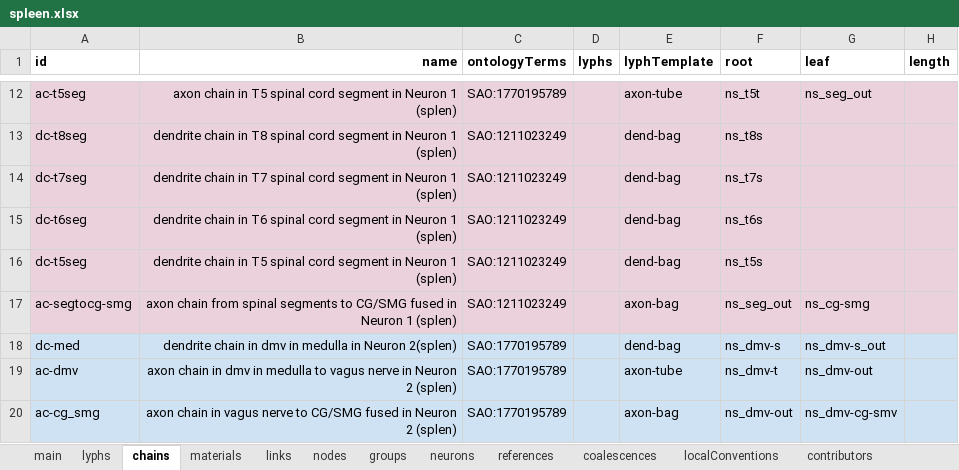
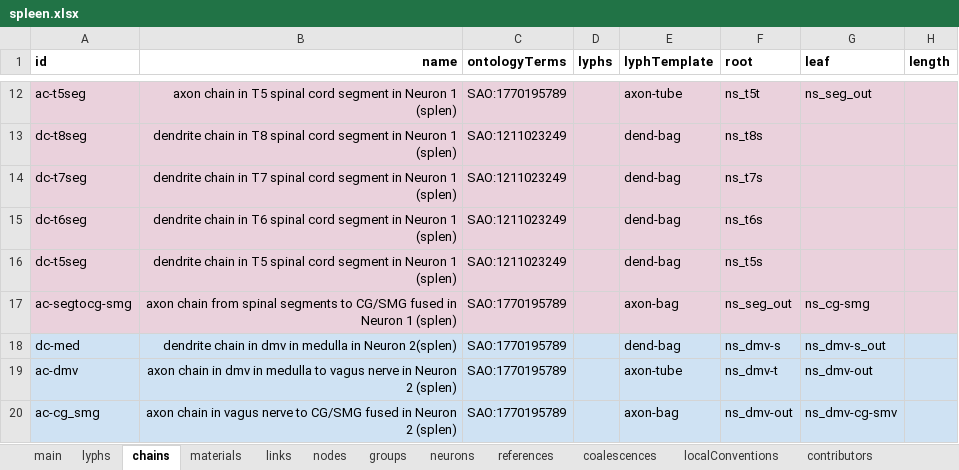
Before and after one commit to open-physiology/apinatomy-models, an Excel workbook: models/spleen/source/spleen.xlsx, sheet chains, drawn as a sheet; only a part is shown, gaps mark what is left out; values as stored, in another font and other column widths than the file's, no borders; charts and pictures not drawn; the diff names each change by its address in the sheet, - before the commit and + after, or states it on an @@ line.

```diff
--- a/models/spleen/source/spleen.xlsx (sheet chains)
+++ b/models/spleen/source/spleen.xlsx (sheet chains)
-C17 (ontologyTerms): SAO:1211023249
+C17 (ontologyTerms): SAO:1770195789
```
Also changed, not shown: sheet lyphs, 1 other file.
